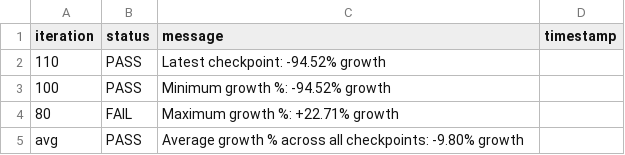
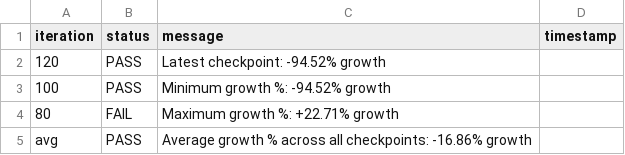
Before and after one commit to josebarba-bit/Parser, a CSV file: test_results/memory_leaks/Test_Summary_Report_Memory_Monitor_maple_vip56x2.csv, drawn as a sheet.

```diff
--- a/test_results/memory_leaks/Test_Summary_Report_Memory_Monitor_maple_vip56x2.csv
+++ b/test_results/memory_leaks/Test_Summary_Report_Memory_Monitor_maple_vip56x2.csv
@@ -1,5 +1,5 @@
 iteration,status,message,timestamp
-110,PASS,Latest checkpoint: -94.52% growth,
+120,PASS,Latest checkpoint: -94.52% growth,
 100,PASS,Minimum growth %: -94.52% growth,
 80,FAIL,Maximum growth %: +22.71% growth,
-avg,PASS,Average growth % across all checkpoints: -9.80% growth,
+avg,PASS,Average growth % across all checkpoints: -16.86% growth,
```
Also changed, not shown: test_results/memory_leaks/Device_Comparison_Report_maple_uiw4001_vs_maple_vip56x2.csv, test_results/memory_leaks/LXC_Memory_Monitor_maple_uiw4001.csv, 1 other file.
